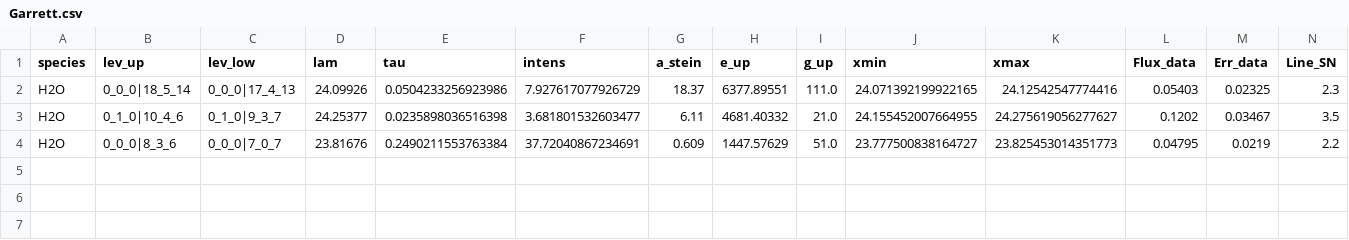
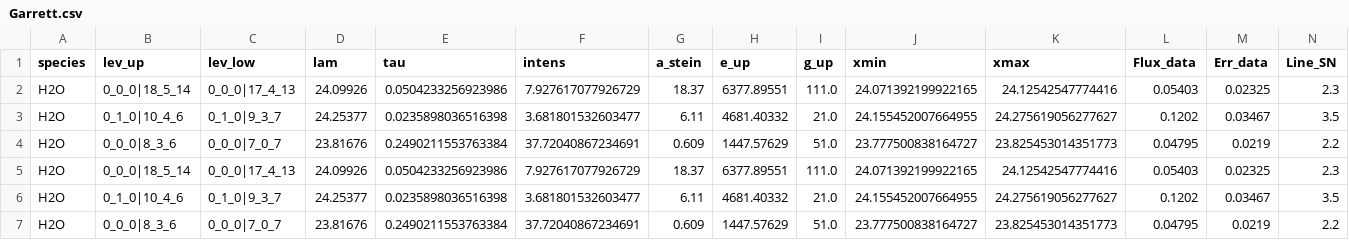
Before and after one commit to John-M87/iSLATTests, a CSV file: iSLAT/DATAFILES/LINESAVES/Garrett.csv, drawn as a sheet; only a part is shown; rows hold the shown columns only; the diff names each change by its address in the sheet, - before the commit and + after, or states it on an @@ line.

```diff
--- a/iSLAT/DATAFILES/LINESAVES/Garrett.csv
+++ b/iSLAT/DATAFILES/LINESAVES/Garrett.csv
+row 5: H2O | 0_0_0|18_5_14 | 0_0_0|17_4_13 | 24.09926 | 0.0504233256923986 | 7.927617077926729 | 18.37 | 6377.89551 | 111.0 | 24.071392199922165 | 24.12542547774416 | 0.05403 | 0.02325 | 2.3
+row 6: H2O | 0_1_0|10_4_6 | 0_1_0|9_3_7 | 24.25377 | 0.0235898036516398 | 3.681801532603477 | 6.11 | 4681.40332 | 21.0 | 24.155452007664955 | 24.275619056277627 | 0.1202 | 0.03467 | 3.5
+row 7: H2O | 0_0_0|8_3_6 | 0_0_0|7_0_7 | 23.81676 | 0.2490211553763384 | 37.72040867234691 | 0.609 | 1447.57629 | 51.0 | 23.777500838164727 | 23.825453014351773 | 0.04795 | 0.0219 | 2.2
```
Also changed, not shown: iSLAT/DATAFILES/SAVES/saved_lines.csv, 4 other files.
